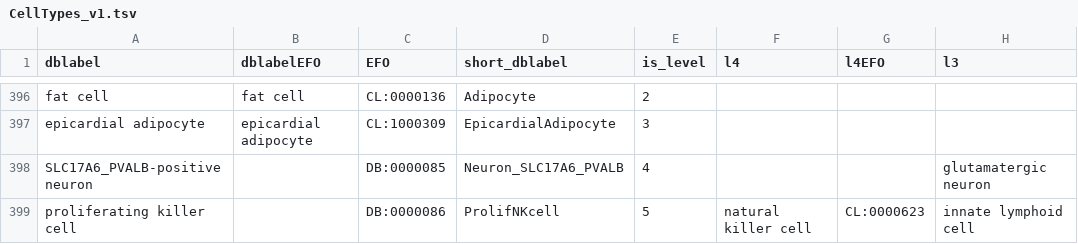
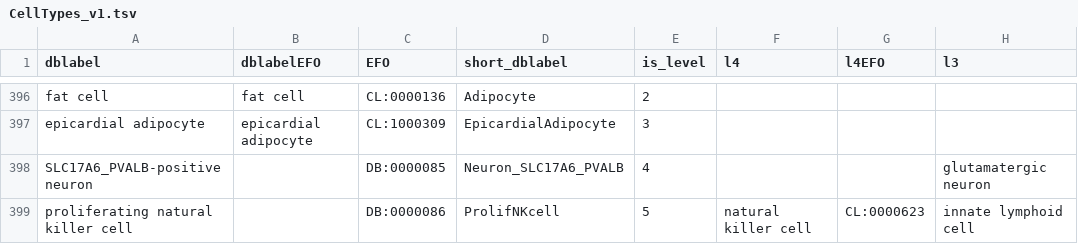
Before and after one commit to paulgeser/besca-truncated, a TSV file: besca/datasets/nomenclature/CellTypes_v1.tsv, drawn as a sheet; only a part is shown, gaps mark what is left out; the diff names each change by its address in the sheet, - before the commit and + after, or states it on an @@ line.

Commit message:
Update CellTypes_v1.tsv

```diff
--- a/besca/datasets/nomenclature/CellTypes_v1.tsv
+++ b/besca/datasets/nomenclature/CellTypes_v1.tsv
-A399 (dblabel): proliferating killer cell
+A399 (dblabel): proliferating natural killer cell
```
